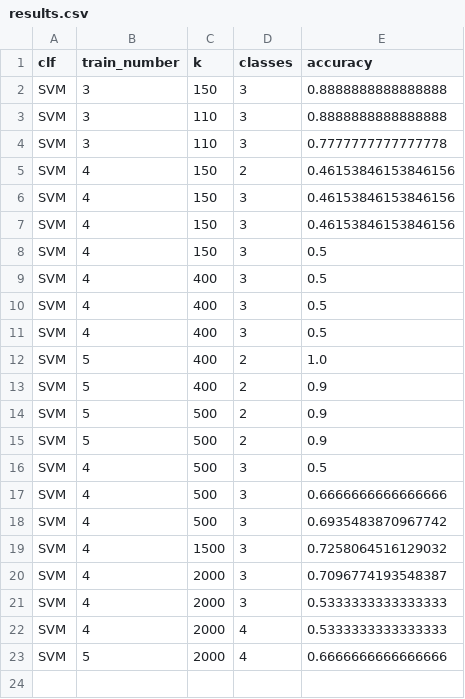
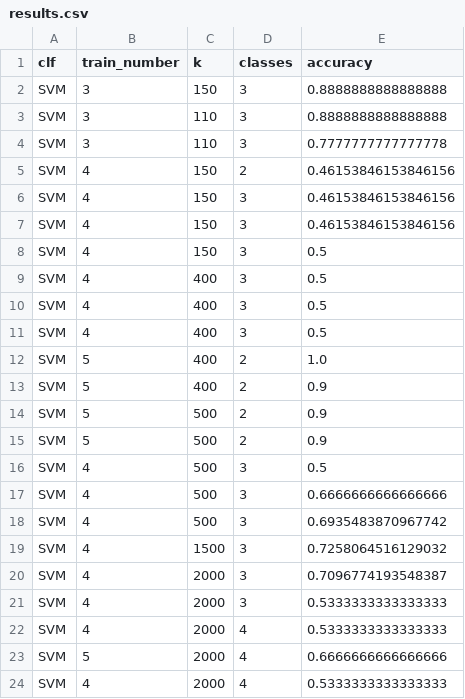
Before and after one commit to cedric-gormond/art-recognition, a CSV file: bovw/results/ACCURACY/results.csv, drawn as a sheet.

Commit message:
SVM improvements, DATABASE enhancements

```diff
--- a/bovw/results/ACCURACY/results.csv
+++ b/bovw/results/ACCURACY/results.csv
@@ -23 +23,2 @@ SVM,4,2000,4,0.5333333333333333
 SVM,5,2000,4,0.6666666666666666
+SVM,4,2000,4,0.5333333333333333
```
